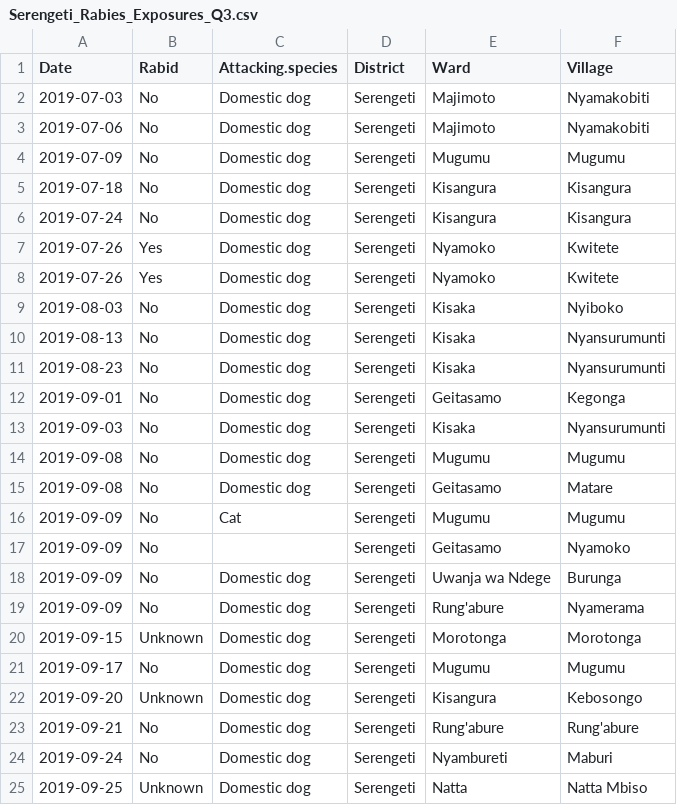
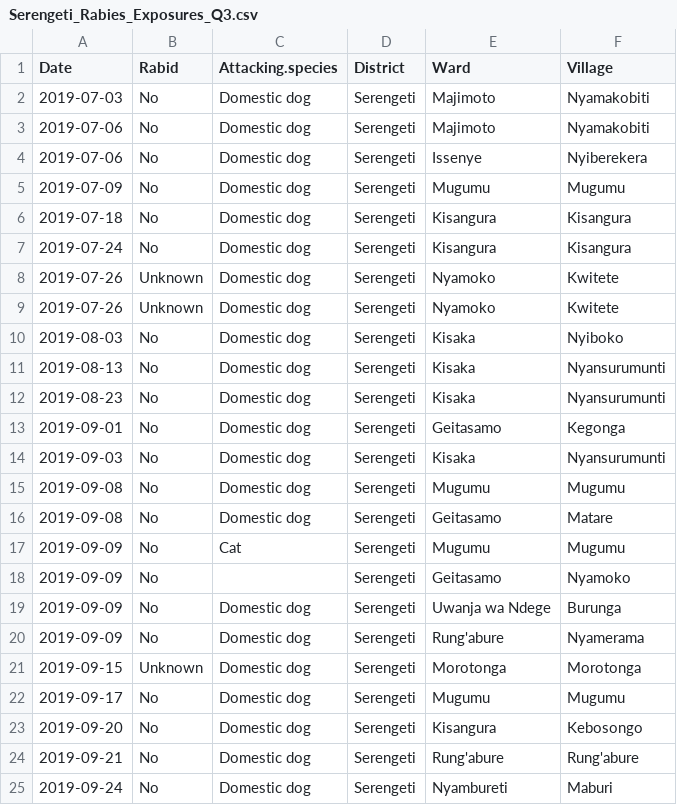
Before and after one commit to RabiesResearch/Serengeti_Review, a CSV file: output/Serengeti_Rabies_Exposures_Q3.csv, drawn as a sheet; only a part is shown; the shorter side is filled out with more unchanged rows.

```diff
--- a/output/Serengeti_Rabies_Exposures_Q3.csv
+++ b/output/Serengeti_Rabies_Exposures_Q3.csv
@@ -3,2 +3,3 @@
 2019-07-06,"No","Domestic dog","Serengeti","Majimoto","Nyamakobiti"
+2019-07-06,"No","Domestic dog","Serengeti","Issenye","Nyiberekera"
 2019-07-09,"No","Domestic dog","Serengeti","Mugumu","Mugumu"
@@ -6,4 +7,4 @@
 2019-07-24,"No","Domestic dog","Serengeti","Kisangura","Kisangura"
-2019-07-26,"Yes","Domestic dog","Serengeti","Nyamoko","Kwitete"
-2019-07-26,"Yes","Domestic dog","Serengeti","Nyamoko","Kwitete"
+2019-07-26,"Unknown","Domestic dog","Serengeti","Nyamoko","Kwitete"
+2019-07-26,"Unknown","Domestic dog","Serengeti","Nyamoko","Kwitete"
 2019-08-03,"No","Domestic dog","Serengeti","Kisaka","Nyiboko"
@@ -21,3 +22,3 @@
 2019-09-17,"No","Domestic dog","Serengeti","Mugumu","Mugumu"
-2019-09-20,"Unknown","Domestic dog","Serengeti","Kisangura","Kebosongo"
+2019-09-20,"No","Domestic dog","Serengeti","Kisangura","Kebosongo"
 2019-09-21,"No","Domestic dog","Serengeti","Rung'abure","Rung'abure"
```
Also changed, not shown: output/Serengeti_Rabies_Cases_Q2.csv, output/Serengeti_Rabies_Cases_Q4.csv, 26 other files.
